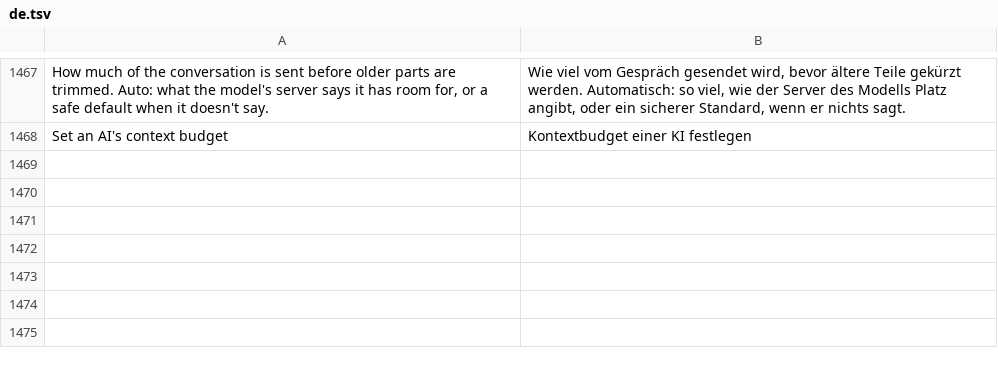
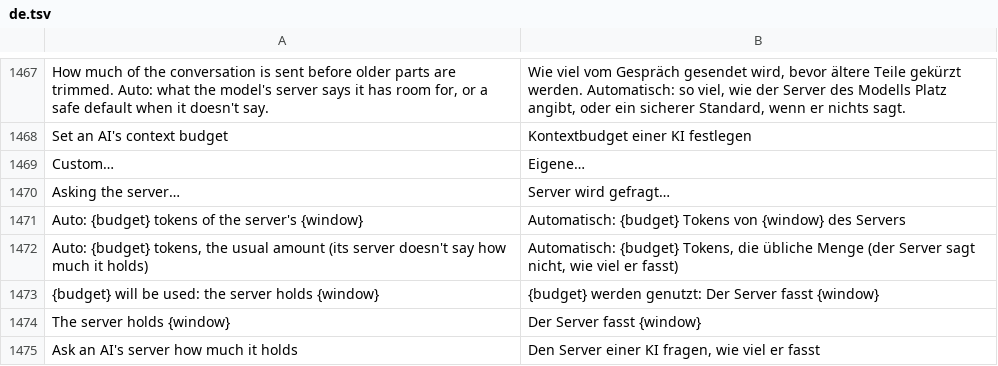
Before and after one commit to GreyCatVP/craft-anything, a TSV file: crates/ui-egui/src/i18n/de.tsv, drawn as a sheet; only a part is shown, gaps mark what is left out.

```diff
--- a/crates/ui-egui/src/i18n/de.tsv
+++ b/crates/ui-egui/src/i18n/de.tsv
@@ -1468 +1468,8 @@ How much of the conversation is sent before older parts are trimmed. Auto: what
 Set an AI's context budget	Kontextbudget einer KI festlegen
+Custom…	Eigene…
+Asking the server…	Server wird gefragt…
+Auto: {budget} tokens of the server's {window}	Automatisch: {budget} Tokens von {window} des Servers
+Auto: {budget} tokens, the usual amount (its server doesn't say how much it holds)	Automatisch: {budget} Tokens, die übliche Menge (der Server sagt nicht, wie viel er fasst)
+{budget} will be used: the server holds {window}	{budget} werden genutzt: Der Server fasst {window}
+The server holds {window}	Der Server fasst {window}
+Ask an AI's server how much it holds	Den Server einer KI fragen, wie viel er fasst
```
Also changed, not shown: crates/ui-egui/src/i18n/it.tsv, crates/ui-egui/src/i18n/ko.tsv, 21 other files.
